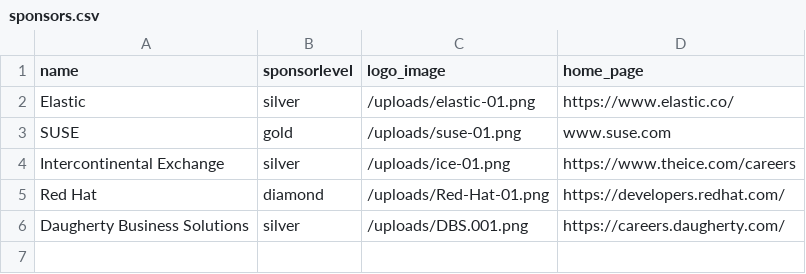
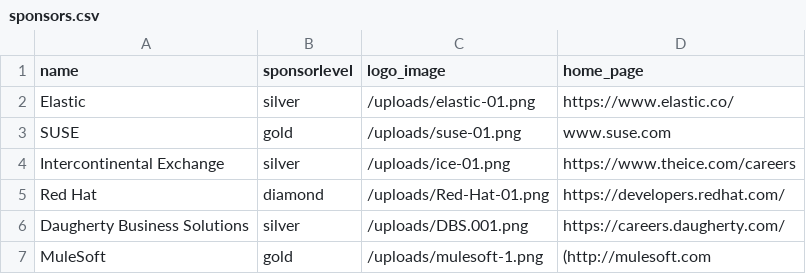
Before and after one commit to devnexus/devnexus-site, a CSV file: _data/sponsors.csv, drawn as a sheet; the diff names each change by its address in the sheet, - before the commit and + after, or states it on an @@ line.

```diff
--- a/_data/sponsors.csv
+++ b/_data/sponsors.csv
+row 7: MuleSoft | gold | /uploads/mulesoft-1.png | (http://mulesoft.com
```
Also changed, not shown: 1 other file.
